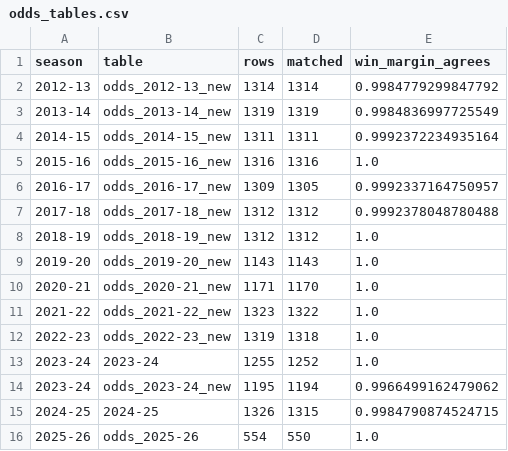
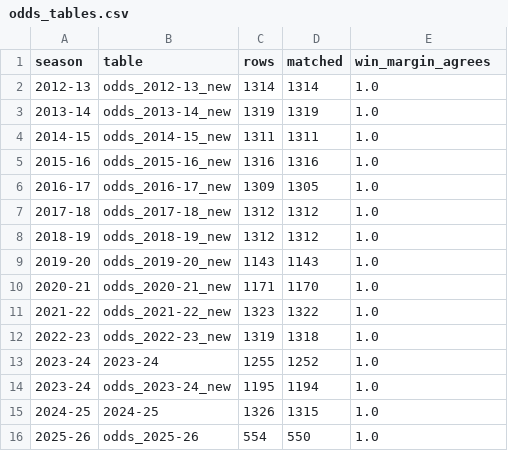
Before and after one commit to AnoopIbrampur/NBA-Machine-Learning-Sports-Betting, a CSV file: results/pregame/market/odds_tables.csv, drawn as a sheet.

Commit message:
Re-score all saved models on corrected labels; keep previous results in pre_label_fix

```diff
--- a/results/pregame/market/odds_tables.csv
+++ b/results/pregame/market/odds_tables.csv
@@ -1,8 +1,8 @@
 season,table,rows,matched,win_margin_agrees
-2012-13,odds_2012-13_new,1314,1314,0.9984779299847792
-2013-14,odds_2013-14_new,1319,1319,0.9984836997725549
-2014-15,odds_2014-15_new,1311,1311,0.9992372234935164
+2012-13,odds_2012-13_new,1314,1314,1.0
+2013-14,odds_2013-14_new,1319,1319,1.0
+2014-15,odds_2014-15_new,1311,1311,1.0
 2015-16,odds_2015-16_new,1316,1316,1.0
-2016-17,odds_2016-17_new,1309,1305,0.9992337164750957
-2017-18,odds_2017-18_new,1312,1312,0.9992378048780488
+2016-17,odds_2016-17_new,1309,1305,1.0
+2017-18,odds_2017-18_new,1312,1312,1.0
 2018-19,odds_2018-19_new,1312,1312,1.0
@@ -13,4 +13,4 @@ season,table,rows,matched,win_margin_agrees
 2023-24,2023-24,1255,1252,1.0
-2023-24,odds_2023-24_new,1195,1194,0.9966499162479062
-2024-25,2024-25,1326,1315,0.9984790874524715
+2023-24,odds_2023-24_new,1195,1194,1.0
+2024-25,2024-25,1326,1315,1.0
 2025-26,odds_2025-26,554,550,1.0
```
Also changed, not shown: 14 other files.
